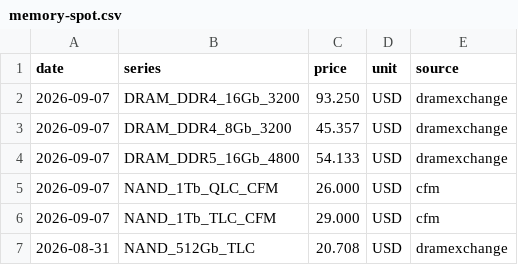
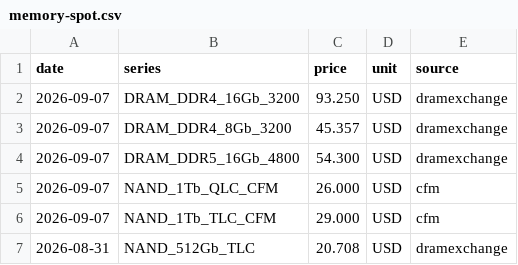
Before and after one commit to KMJ0324/memory_prices, a CSV file: data/memory-spot.csv, drawn as a sheet.

```diff
--- a/data/memory-spot.csv
+++ b/data/memory-spot.csv
@@ -3,3 +3,3 @@ date,series,price,unit,source
 2026-09-07,DRAM_DDR4_8Gb_3200,45.357,USD,dramexchange
-2026-09-07,DRAM_DDR5_16Gb_4800,54.133,USD,dramexchange
+2026-09-07,DRAM_DDR5_16Gb_4800,54.300,USD,dramexchange
 2026-09-07,NAND_1Tb_QLC_CFM,26.000,USD,cfm
```
Also changed, not shown: 1 other file.
